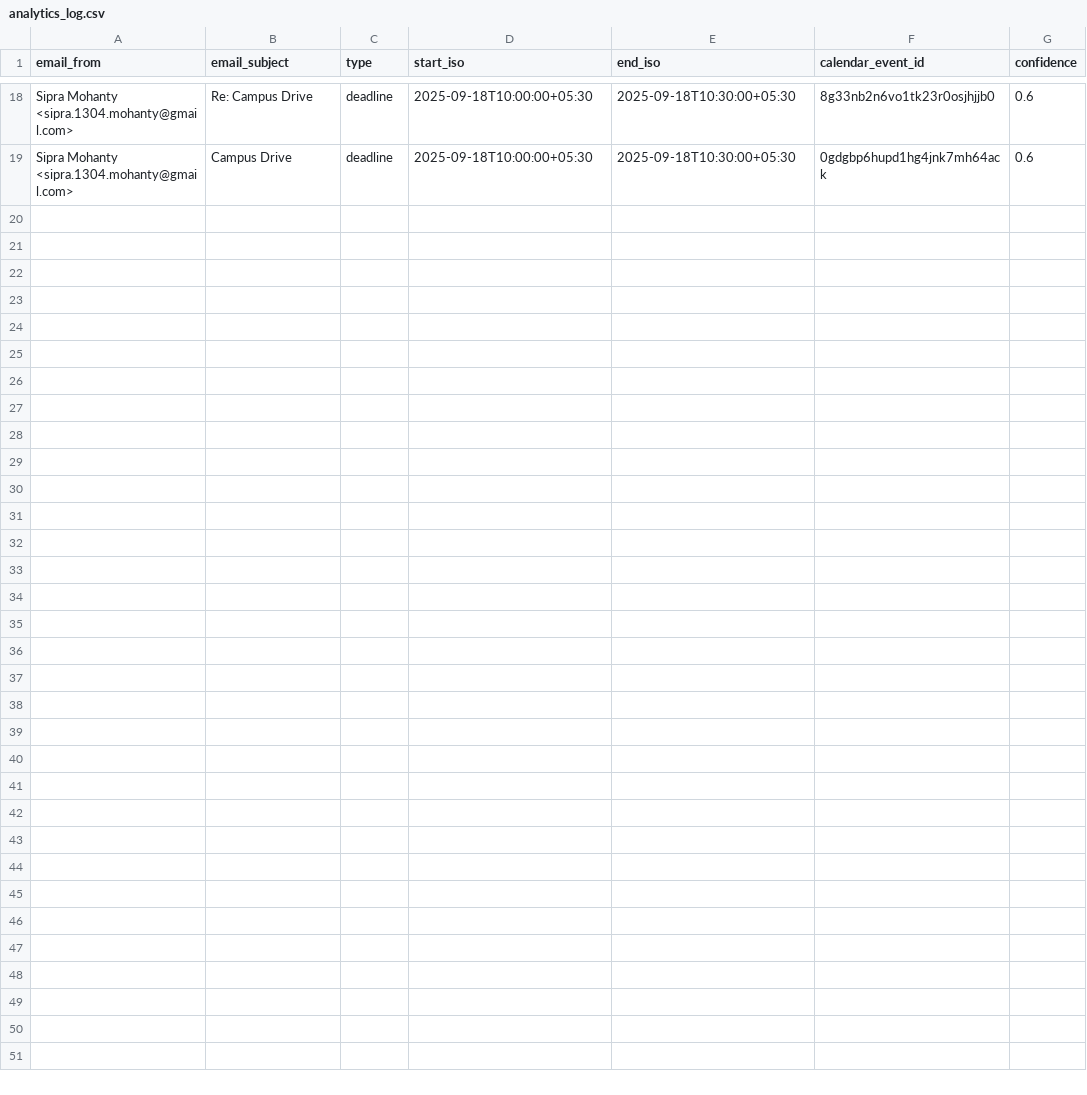
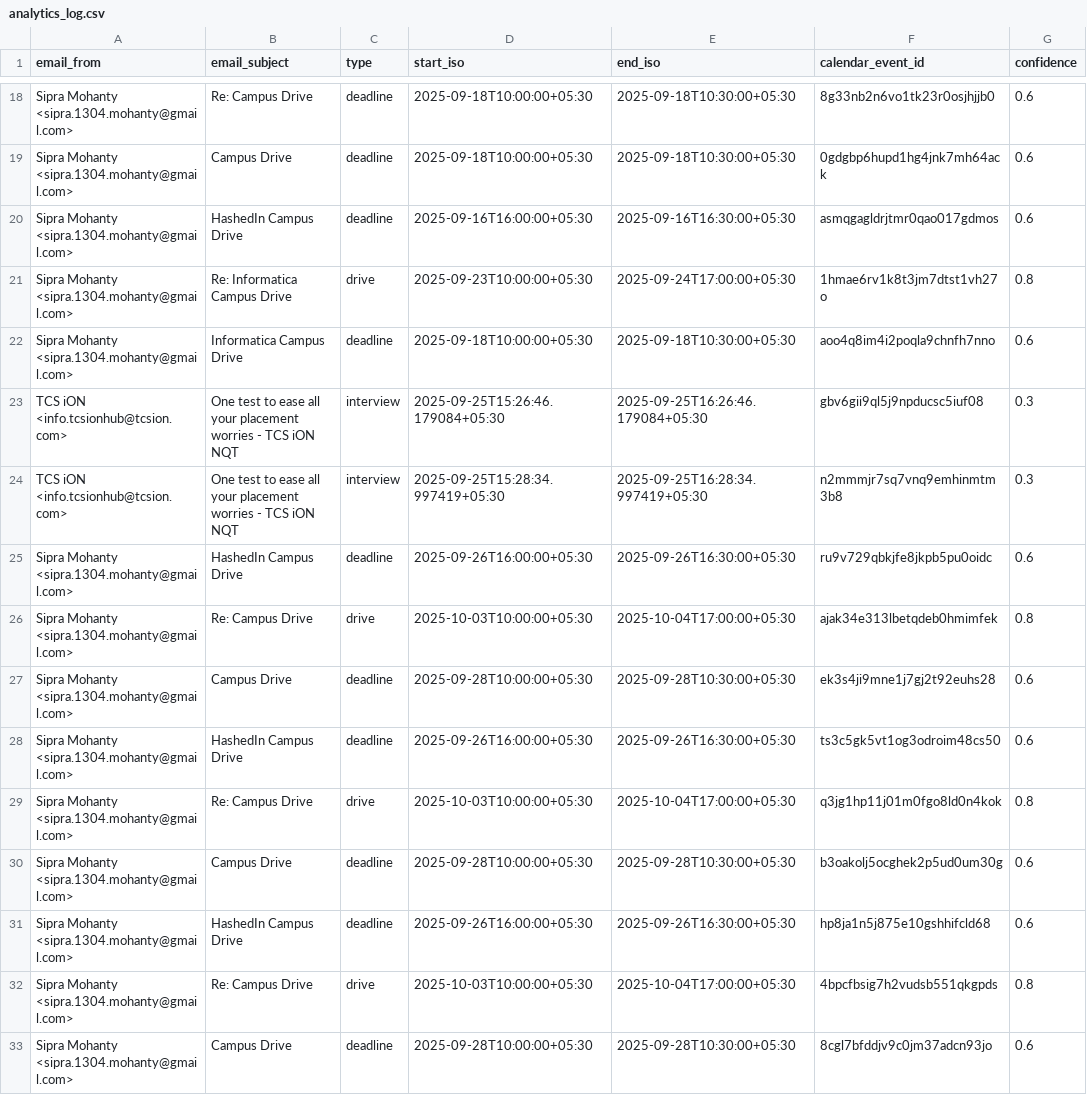
Before and after one commit to sipra1304/placement-assistant, a CSV file: data/analytics_log.csv, drawn as a sheet; only a part is shown, gaps mark what is left out.

Commit message:
Enhance parsing: better date handling, event title generation, and reminder rules

```diff
--- a/data/analytics_log.csv
+++ b/data/analytics_log.csv
@@ -19 +19,15 @@ Sipra Mohanty <sipra.1304.mohanty@gmail.com>,Re: Campus Drive,deadline,2025-09-1
 Sipra Mohanty <sipra.1304.mohanty@gmail.com>,Campus Drive,deadline,2025-09-18T10:00:00+05:30,2025-09-18T10:30:00+05:30,0gdgbp6hupd1hg4jnk7mh64ack,0.6
+Sipra Mohanty <sipra.1304.mohanty@gmail.com>,HashedIn Campus Drive,deadline,2025-09-16T16:00:00+05:30,2025-09-16T16:30:00+05:30,asmqgagldrjtmr0qao017gdmos,0.6
+Sipra Mohanty <sipra.1304.mohanty@gmail.com>,Re: Informatica Campus Drive,drive,2025-09-23T10:00:00+05:30,2025-09-24T17:00:00+05:30,1hmae6rv1k8t3jm7dtst1vh27o,0.8
+Sipra Mohanty <sipra.1304.mohanty@gmail.com>,Informatica Campus Drive,deadline,2025-09-18T10:00:00+05:30,2025-09-18T10:30:00+05:30,aoo4q8im4i2poqla9chnfh7nno,0.6
+TCS iON <info.tcsionhub@tcsion.com>,One test to ease all your placement worries - TCS iON NQT,interview,2025-09-25T15:26:46.179084+05:30,2025-09-25T16:26:46.179084+05:30,gbv6gii9ql5j9npducsc5iuf08,0.3
+TCS iON <info.tcsionhub@tcsion.com>,One test to ease all your placement worries - TCS iON NQT,interview,2025-09-25T15:28:34.997419+05:30,2025-09-25T16:28:34.997419+05:30,n2mmmjr7sq7vnq9emhinmtm3b8,0.3
+Sipra Mohanty <sipra.1304.mohanty@gmail.com>,HashedIn Campus Drive,deadline,2025-09-26T16:00:00+05:30,2025-09-26T16:30:00+05:30,ru9v729qbkjfe8jkpb5pu0oidc,0.6
+Sipra Mohanty <sipra.1304.mohanty@gmail.com>,Re: Campus Drive,drive,2025-10-03T10:00:00+05:30,2025-10-04T17:00:00+05:30,ajak34e313lbetqdeb0hmimfek,0.8
+Sipra Mohanty <sipra.1304.mohanty@gmail.com>,Campus Drive,deadline,2025-09-28T10:00:00+05:30,2025-09-28T10:30:00+05:30,ek3s4ji9mne1j7gj2t92euhs28,0.6
+Sipra Mohanty <sipra.1304.mohanty@gmail.com>,HashedIn Campus Drive,deadline,2025-09-26T16:00:00+05:30,2025-09-26T16:30:00+05:30,ts3c5gk5vt1og3odroim48cs50,0.6
+Sipra Mohanty <sipra.1304.mohanty@gmail.com>,Re: Campus Drive,drive,2025-10-03T10:00:00+05:30,2025-10-04T17:00:00+05:30,q3jg1hp11j01m0fgo8ld0n4kok,0.8
+Sipra Mohanty <sipra.1304.mohanty@gmail.com>,Campus Drive,deadline,2025-09-28T10:00:00+05:30,2025-09-28T10:30:00+05:30,b3oakolj5ocghek2p5ud0um30g,0.6
+Sipra Mohanty <sipra.1304.mohanty@gmail.com>,HashedIn Campus Drive,deadline,2025-09-26T16:00:00+05:30,2025-09-26T16:30:00+05:30,hp8ja1n5j875e10gshhifcld68,0.6
+Sipra Mohanty <sipra.1304.mohanty@gmail.com>,Re: Campus Drive,drive,2025-10-03T10:00:00+05:30,2025-10-04T17:00:00+05:30,4bpcfbsig7h2vudsb551qkgpds,0.8
+Sipra Mohanty <sipra.1304.mohanty@gmail.com>,Campus Drive,deadline,2025-09-28T10:00:00+05:30,2025-09-28T10:30:00+05:30,8cgl7bfddjv9c0jm37adcn93jo,0.6
```
Also changed, not shown: 5 other files.
